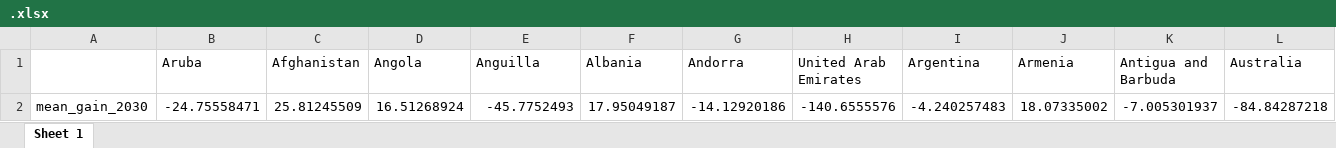
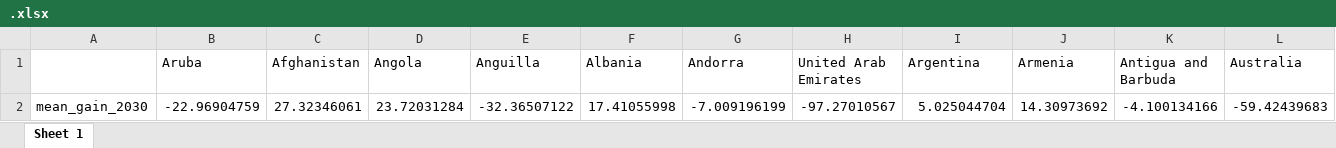
Before and after one commit to bixiou/global_tax_attitudes, an Excel workbook: xlsx/country_comparison/.xlsx, sheet Sheet 1, drawn as a sheet; only a part is shown; values as stored, in another font and other column widths than the file's, no borders; removed rows and columns are numbered as before the commit, all else as after; rows hold the shown columns only; the diff names each change by its address in the sheet, - before the commit and + after, or states it on an @@ line.

```diff
--- a/xlsx/country_comparison/.xlsx (sheet Sheet 1)
+++ b/xlsx/country_comparison/.xlsx (sheet Sheet 1)
-row 2: mean_gain_2030 | -24.75558471 | 25.81245509 | 16.51268924 | -45.7752493 | 17.95049187 | -14.12920186 | -140.6555576 | -4.240257483 | 18.07335002 | -7.005301937 | -84.84287218
+row 2: mean_gain_2030 | -22.96904759 | 27.32346061 | 23.72031284 | -32.36507122 | 17.41055998 | -7.009196199 | -97.27010567 | 5.025044704 | 14.30973692 | -4.100134166 | -59.42439683
```
Also changed, not shown: 14 other files.
